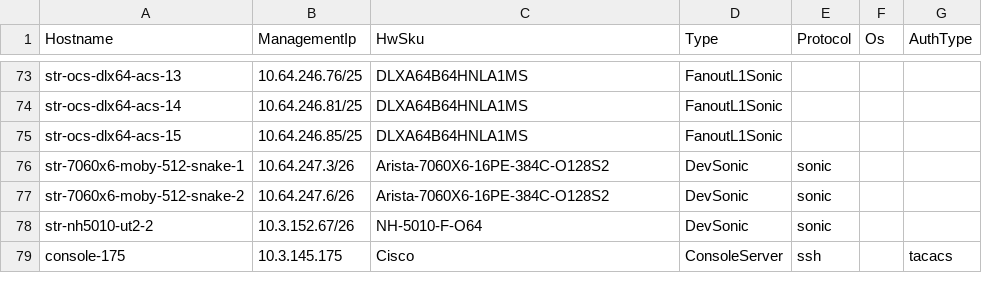
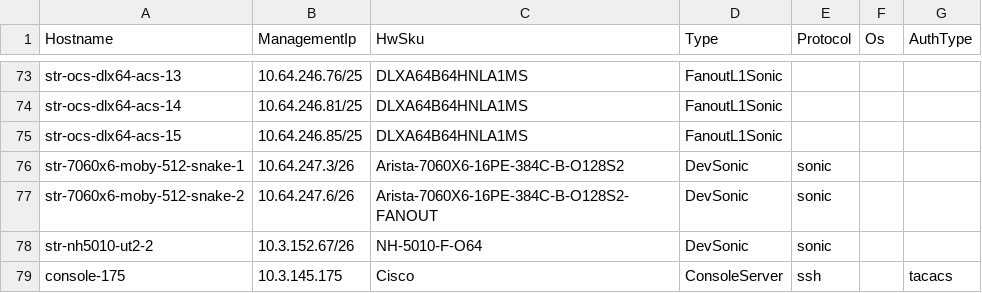
Before and after one commit to lipxu/sonic-mgmt-lipxu-fork, a CSV file: ansible/files/sonic_ixia_devices.csv, drawn as a sheet; only a part is shown, gaps mark what is left out.

```diff
--- a/ansible/files/sonic_ixia_devices.csv
+++ b/ansible/files/sonic_ixia_devices.csv
@@ -75,4 +75,4 @@ str-ocs-dlx64-acs-14,10.64.246.81/25,DLXA64B64HNLA1MS,FanoutL1Sonic,,,
 str-ocs-dlx64-acs-15,10.64.246.85/25,DLXA64B64HNLA1MS,FanoutL1Sonic,,,
-str-7060x6-moby-512-snake-1,10.64.247.3/26,Arista-7060X6-16PE-384C-O128S2,DevSonic,sonic,,
-str-7060x6-moby-512-snake-2,10.64.247.6/26,Arista-7060X6-16PE-384C-O128S2,DevSonic,sonic,,
+str-7060x6-moby-512-snake-1,10.64.247.3/26,Arista-7060X6-16PE-384C-B-O128S2,DevSonic,sonic,,,
+str-7060x6-moby-512-snake-2,10.64.247.6/26,Arista-7060X6-16PE-384C-B-O128S2-FANOUT,DevSonic,sonic,,,
 str-nh5010-ut2-2,10.3.152.67/26,NH-5010-F-O64,DevSonic,sonic,,
```
Also changed, not shown: 3 other files.
